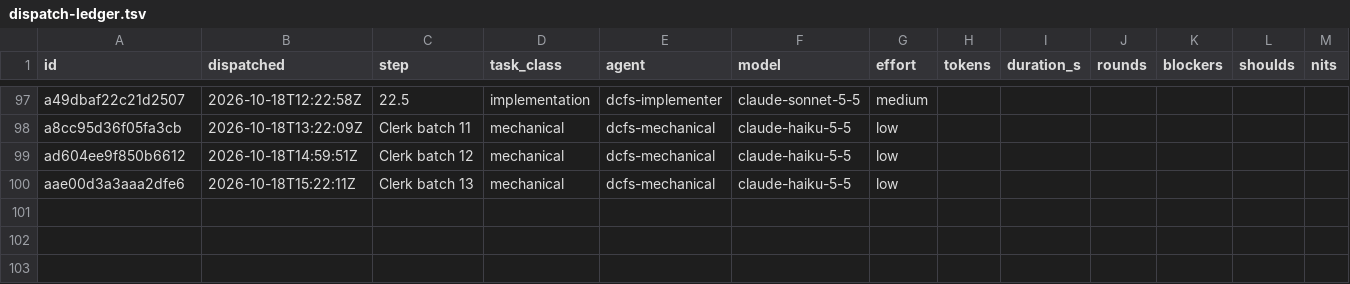
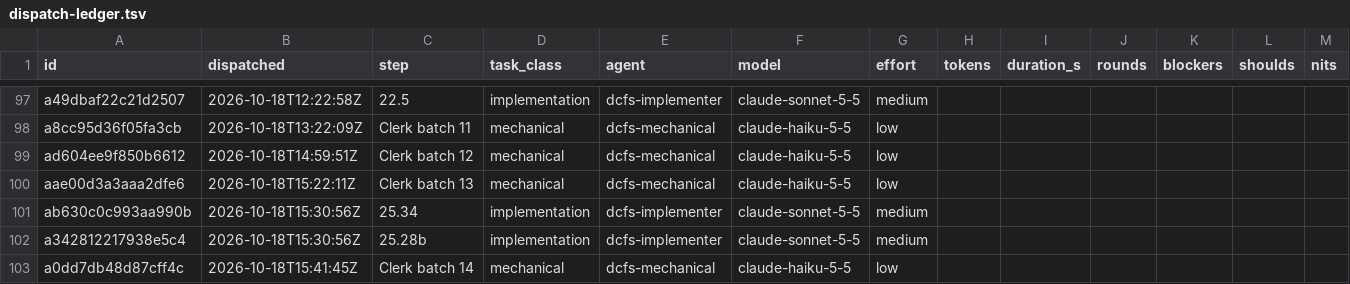
Before and after one commit to eatnumber1/dircachefs, a TSV file: docs/plan/dispatch-ledger.tsv, drawn as a sheet; only a part is shown, gaps mark what is left out; rows hold the shown columns only; the diff names each change by its address in the sheet, - before the commit and + after, or states it on an @@ line.

```diff
--- a/docs/plan/dispatch-ledger.tsv
+++ b/docs/plan/dispatch-ledger.tsv
+row 101: ab630c0c993aa990b | 2026-10-18T15:30:56Z | 25.34 | implementation | dcfs-implementer | claude-sonnet-5-5 | medium
+row 102: a342812217938e5c4 | 2026-10-18T15:30:56Z | 25.28b | implementation | dcfs-implementer | claude-sonnet-5-5 | medium
+row 103: a0dd7db48d87cff4c | 2026-10-18T15:41:45Z | Clerk batch 14 | mechanical | dcfs-mechanical | claude-haiku-5-5 | low
```
Also changed, not shown: 5 other files.
